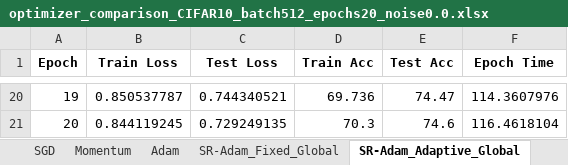
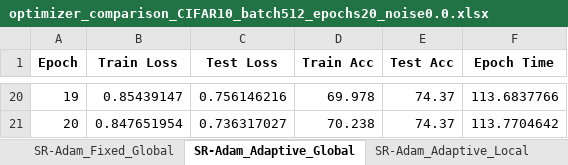
Before and after one commit to mamintoosi-papers-codes/SR-Adam, an Excel workbook: results_CIFAR10_noise0.0/optimizer_comparison_CIFAR10_batch512_epochs20_noise0.0.xlsx, sheet SR-Adam_Adaptive_Global, drawn as a sheet; only a part is shown, gaps mark what is left out; values as stored, in another font and other column widths than the file's, no borders; the diff covers the shown part only; the diff names each change by its address in the sheet, - before the commit and + after, or states it on an @@ line.

```diff
--- a/results_CIFAR10_noise0.0/optimizer_comparison_CIFAR10_batch512_epochs20_noise0.0.xlsx (sheet SR-Adam_Adaptive_Global)
+++ b/results_CIFAR10_noise0.0/optimizer_comparison_CIFAR10_batch512_epochs20_noise0.0.xlsx (sheet SR-Adam_Adaptive_Global)
-sheet tab: SGD
-sheet tab: Momentum
-sheet tab: Adam
-B20 (Train Loss): 0.850537787
+B20 (Train Loss): 0.85439147
-C20 (Test Loss): 0.744340521
+C20 (Test Loss): 0.756146216
-D20 (Train Acc): 69.736
+D20 (Train Acc): 69.978
-E20 (Test Acc): 74.47
+E20 (Test Acc): 74.37
-F20 (Epoch Time): 114.3607976
+F20 (Epoch Time): 113.6837766
-B21 (Train Loss): 0.844119245
+B21 (Train Loss): 0.847651954
-C21 (Test Loss): 0.729249135
+C21 (Test Loss): 0.736317027
-D21 (Train Acc): 70.3
+D21 (Train Acc): 70.238
-E21 (Test Acc): 74.6
+E21 (Test Acc): 74.37
-F21 (Epoch Time): 116.4618104
+F21 (Epoch Time): 113.7704642
```
Also changed, not shown: 89 edited cells elsewhere in this sheet, sheet SR-Adam_Fixed_Global, sheet SR-Adam_Adaptive_Local, 4 other files.
